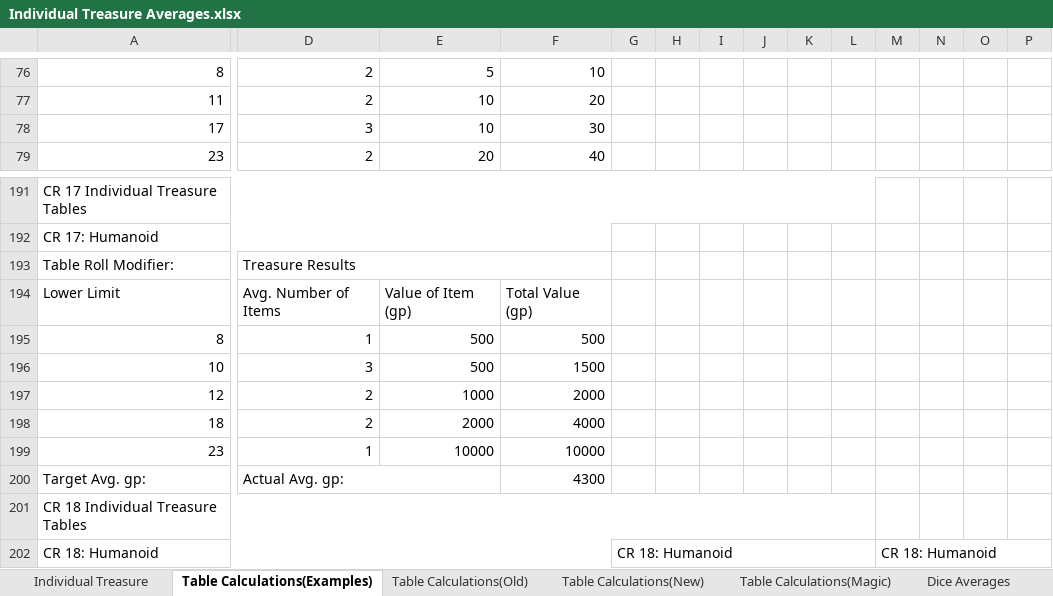
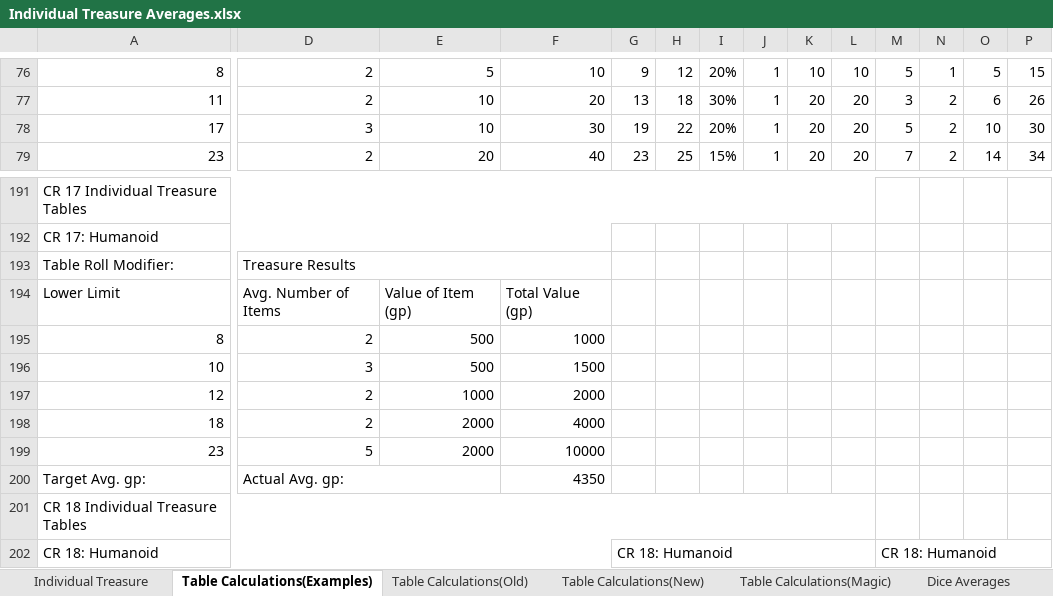
Before and after one commit to HankSnouwaert/DnD-Homebrew, an Excel workbook: Individual Treasure Averages.xlsx, sheet Table Calculations(Examples), drawn as a sheet; only a part is shown, gaps mark what is left out; values as stored, in another font and other column widths than the file's, no cell formats; removed rows and columns are numbered as before the commit, all else as after; rows hold the shown columns only; the diff covers the shown part only; the diff names each change by its address in the sheet, - before the commit and + after, or states it on an @@ line.

```diff
--- a/Individual Treasure Averages.xlsx (sheet Table Calculations(Examples))
+++ b/Individual Treasure Averages.xlsx (sheet Table Calculations(Examples))
-G76: (empty)
+G76: 9
-H76: (empty)
+H76: 12
-I76: (empty)
+I76: 20%
-J76:J79: (empty)
+J76:J79: 1
-K76: (empty)
+K76: 10
-L76: (empty)
+L76: 10
-M76: (empty)
+M76: 5
-N76: (empty)
+N76: 1
-O76: (empty)
+O76: 5
-P76: (empty)
+P76: 15
-G77: (empty)
+G77: 13
-H77: (empty)
+H77: 18
-I77: (empty)
+I77: 30%
-K77:K79: (empty)
+K77:K79: 20
-L77:L79: (empty)
+L77:L79: 20
-M77: (empty)
+M77: 3
-N77:N79: (empty)
+N77:N79: 2
-O77: (empty)
+O77: 6
-P77: (empty)
+P77: 26
-G78: (empty)
+G78: 19
-H78: (empty)
+H78: 22
-I78: (empty)
+I78: 20%
-M78: (empty)
+M78: 5
-O78: (empty)
+O78: 10
-P78: (empty)
+P78: 30
-G79: (empty)
+G79: 23
-H79: (empty)
+H79: 25
-I79: (empty)
+I79: 15%
-M79: (empty)
+M79: 7
-O79: (empty)
+O79: 14
-P79: (empty)
+P79: 34
-row 195: 8 | 1 | 500 | 500
+row 195: 8 | 2 | 500 | 1000
-D199: 1
+D199: 5
-E199: 10000
+E199: 2000
-F200: 4300
+F200: 4350
```
Also changed, not shown: 27 added rows, 7 removed rows, 2 moved rows, 493 edited cells and merged cells elsewhere in this sheet, cell formats, formulas that keep their value.
